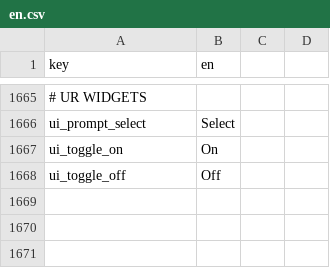
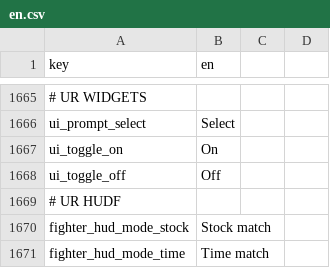
Before and after one commit to malakey/fighters-through-time-v3, a CSV file: localization/en.csv, drawn as a sheet; only a part is shown, gaps mark what is left out; the diff names each change by its address in the sheet, - before the commit and + after, or states it on an @@ line.

```diff
--- a/localization/en.csv
+++ b/localization/en.csv
+row 1669: # UR HUDF
+row 1670: fighter_hud_mode_stock | Stock match
+row 1671: fighter_hud_mode_time | Time match
```
Also changed, not shown: 14 other files.
